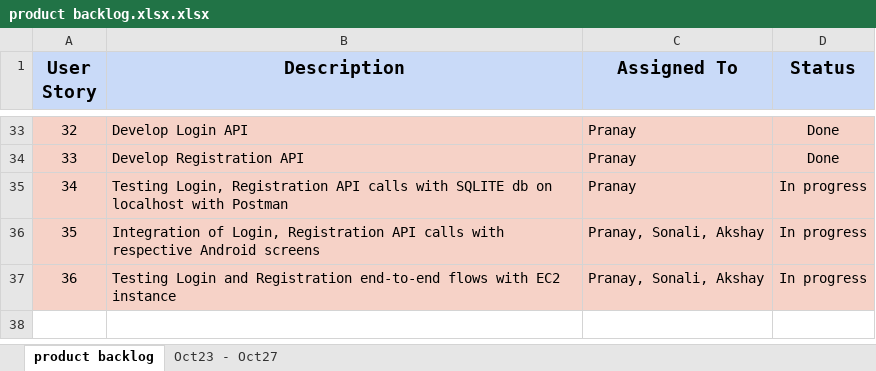
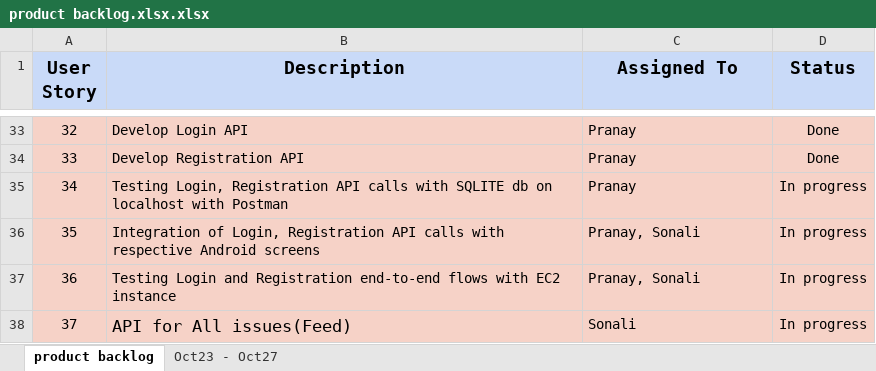
Before and after one commit to akshya672222/SSW695_Team7, an Excel workbook: SSW695/product backlog.xlsx.xlsx, sheet product backlog, drawn as a sheet; only a part is shown, gaps mark what is left out; values as stored, in another font and other column widths than the file's, no borders; charts and pictures not drawn; the diff names each change by its address in the sheet, - before the commit and + after, or states it on an @@ line.

Commit message:
adding item in backlog

```diff
--- a/SSW695/product backlog.xlsx.xlsx (sheet product backlog)
+++ b/SSW695/product backlog.xlsx.xlsx (sheet product backlog)
-C36:C37 (Assigned To): Pranay, Sonali, Akshay
+C36:C37 (Assigned To): Pranay, Sonali
+row 38: 37 | API for All issues(Feed) | Sonali | In progress
```
Also changed, not shown: sheet Oct23 - Oct27, 1 other file.
